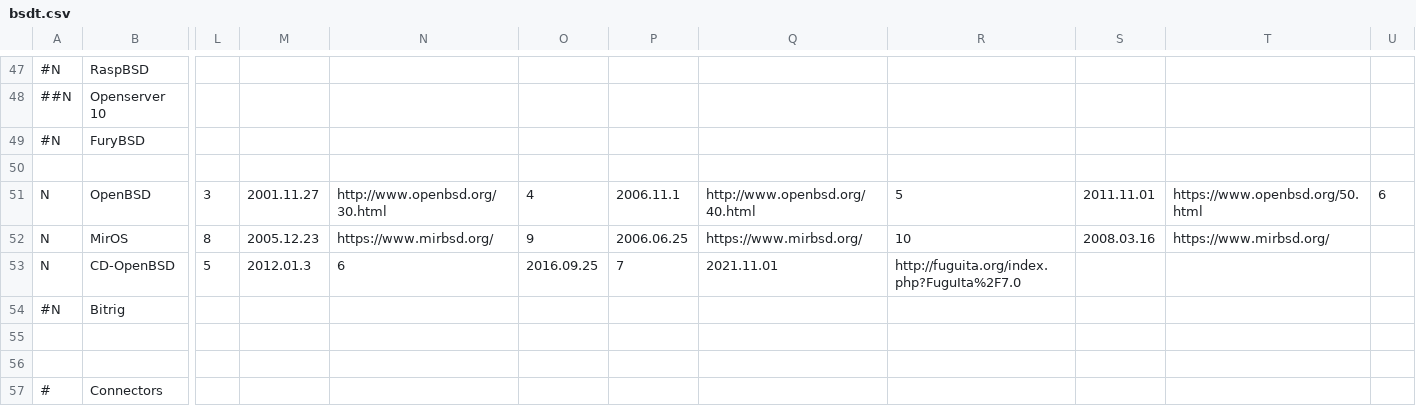
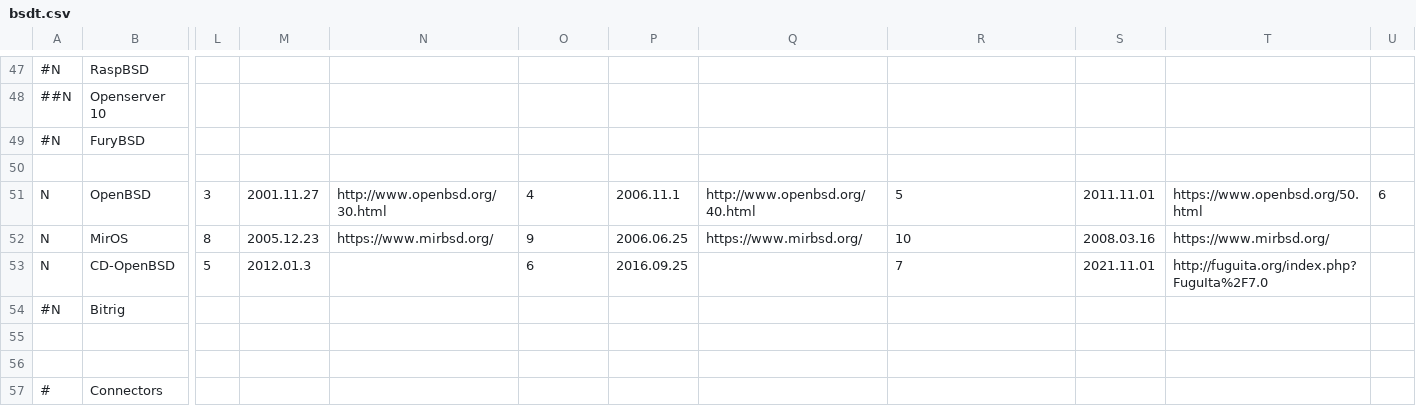
Before and after one commit to FabioLolix/BSD-Timeline, a CSV file: bsdt.csv, drawn as a sheet; only a part is shown, gaps mark what is left out; the diff names each change by its address in the sheet, - before the commit and + after, or states it on an @@ line.

Commit message:
Fix build properly

```diff
--- a/bsdt.csv
+++ b/bsdt.csv
-N53: 6
+N53: (empty)
-O53: 2016.09.25
+O53: 6
-P53: 7
+P53: 2016.09.25
-Q53: 2021.11.01
+Q53: (empty)
-R53: http://fuguita.org/index.php?FuguIta%2F7.0
+R53: 7
-S53: (empty)
+S53: 2021.11.01
-T53: (empty)
+T53: http://fuguita.org/index.php?FuguIta%2F7.0
```
